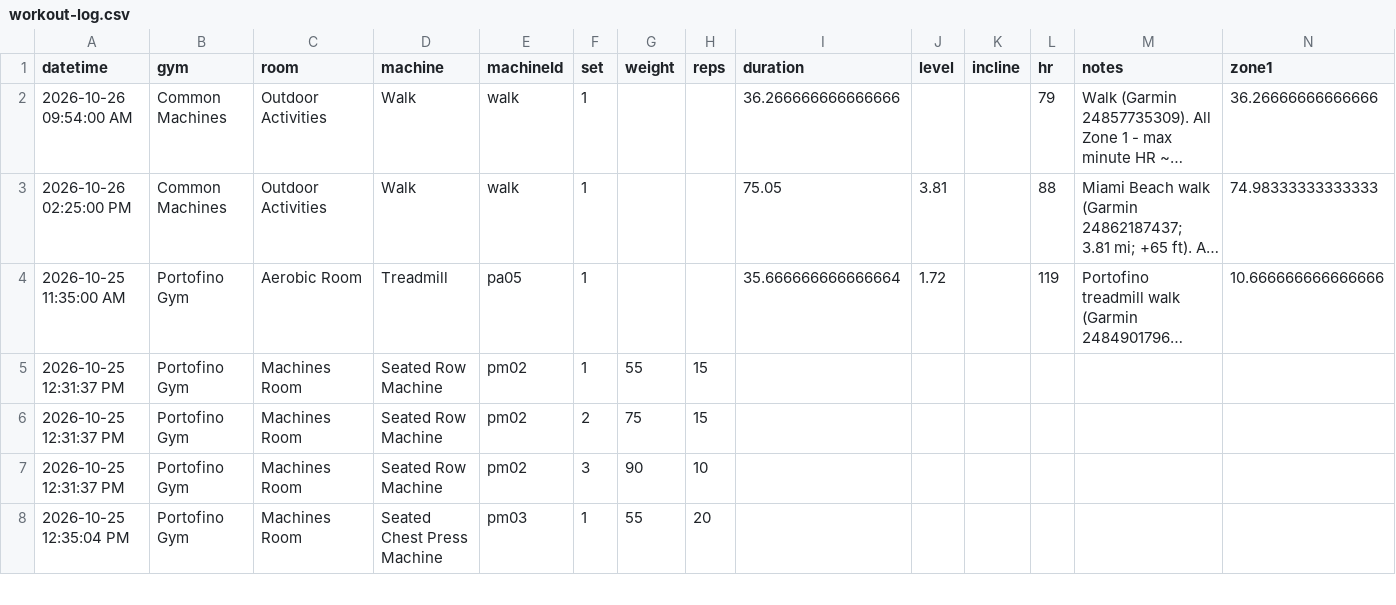
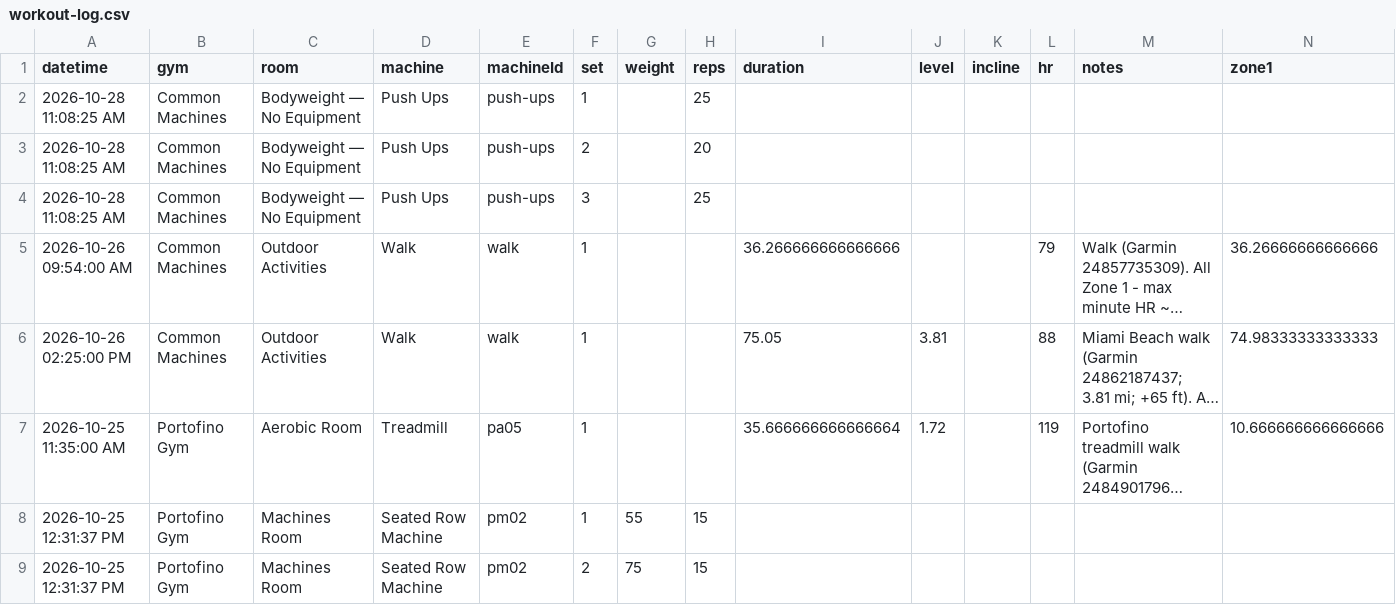
Before and after one commit to jaschro/logtrim, a CSV file: workout-log.csv, drawn as a sheet; only a part is shown; the shorter side is filled out with more unchanged rows; long unchanged cells end in …; rows hold the shown columns only; the diff names each change by its address in the sheet, - before the commit and + after, or states it on an @@ line.

Commit message:
Update workout log CSV

```diff
--- a/workout-log.csv
+++ b/workout-log.csv
+row 2: 2026-10-28 11:08:25 AM | Common Machines | Bodyweight — No Equipment | Push Ups | push-ups | 1 |  | 25
+row 3: 2026-10-28 11:08:25 AM | Common Machines | Bodyweight — No Equipment | Push Ups | push-ups | 2 |  | 20
+row 4: 2026-10-28 11:08:25 AM | Common Machines | Bodyweight — No Equipment | Push Ups | push-ups | 3 |  | 25
```
